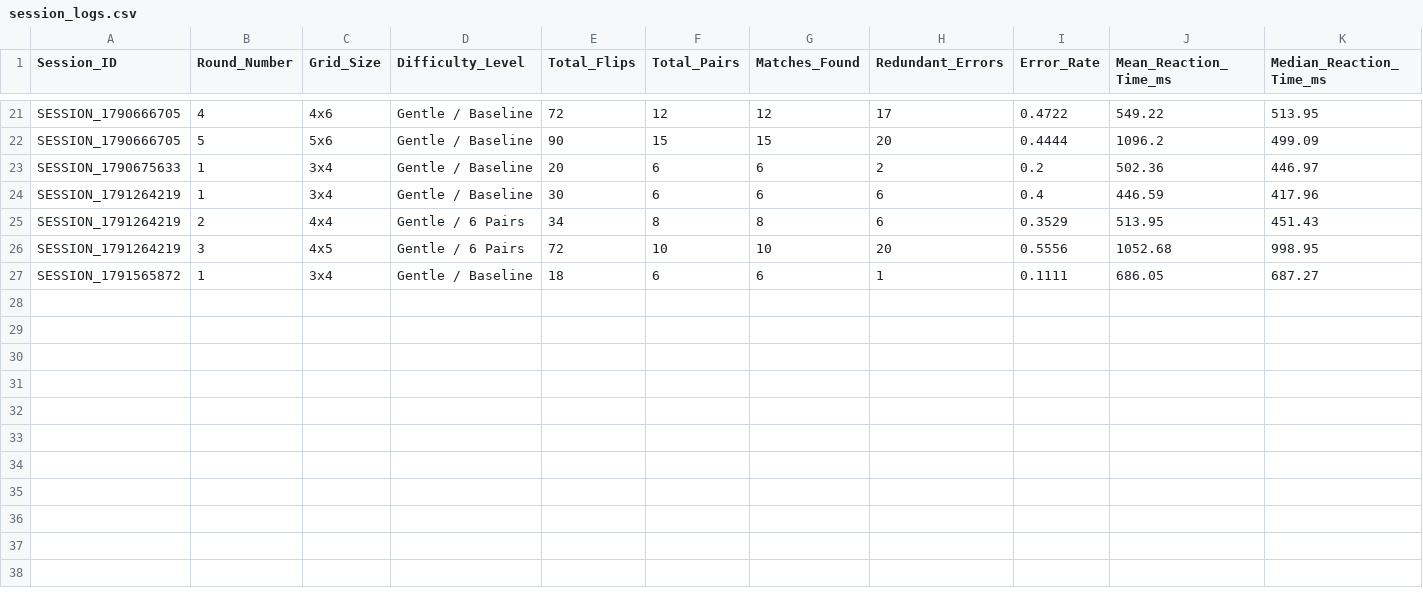
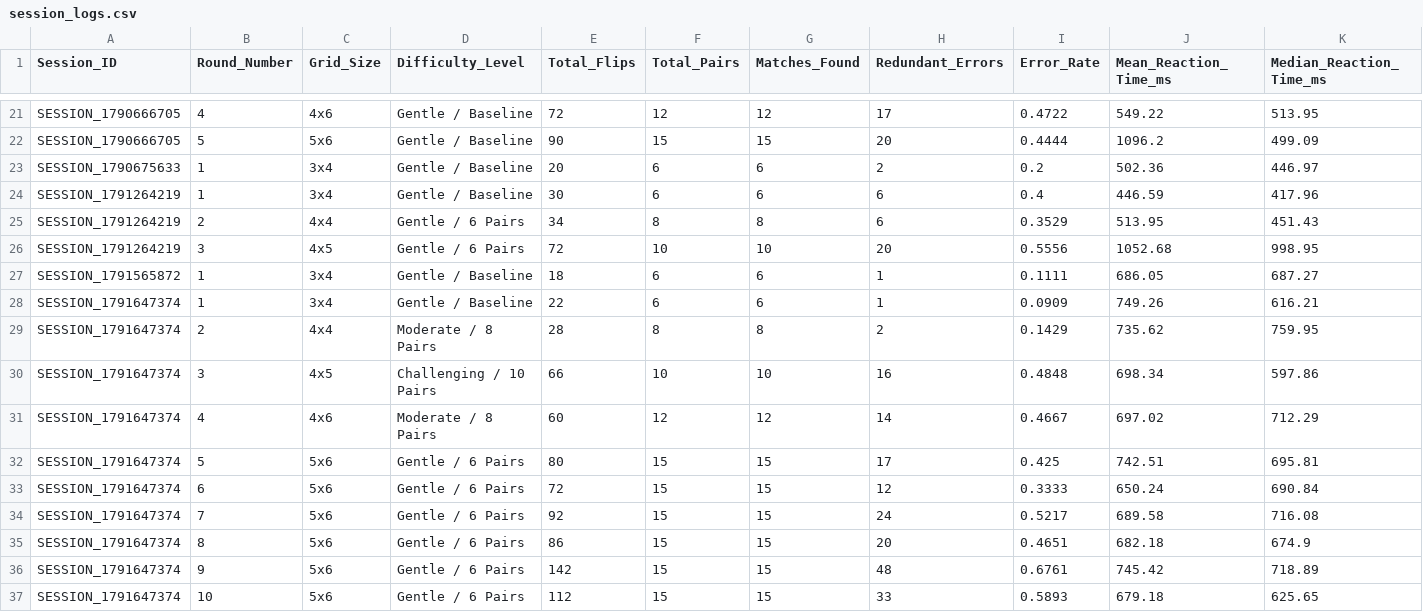
Before and after one commit to praveen-a122/sem3-foai, a CSV file: data/session_logs.csv, drawn as a sheet; only a part is shown, gaps mark what is left out; rows hold the shown columns only; the diff names each change by its address in the sheet, - before the commit and + after, or states it on an @@ line.

```diff
--- a/data/session_logs.csv
+++ b/data/session_logs.csv
+row 28: SESSION_1791647374 | 1 | 3x4 | Gentle / Baseline | 22 | 6 | 6 | 1 | 0.0909 | 749.26 | 616.21
+row 29: SESSION_1791647374 | 2 | 4x4 | Moderate / 8 Pairs | 28 | 8 | 8 | 2 | 0.1429 | 735.62 | 759.95
+row 30: SESSION_1791647374 | 3 | 4x5 | Challenging / 10 Pairs | 66 | 10 | 10 | 16 | 0.4848 | 698.34 | 597.86
+row 31: SESSION_1791647374 | 4 | 4x6 | Moderate / 8 Pairs | 60 | 12 | 12 | 14 | 0.4667 | 697.02 | 712.29
+row 32: SESSION_1791647374 | 5 | 5x6 | Gentle / 6 Pairs | 80 | 15 | 15 | 17 | 0.425 | 742.51 | 695.81
+row 33: SESSION_1791647374 | 6 | 5x6 | Gentle / 6 Pairs | 72 | 15 | 15 | 12 | 0.3333 | 650.24 | 690.84
+row 34: SESSION_1791647374 | 7 | 5x6 | Gentle / 6 Pairs | 92 | 15 | 15 | 24 | 0.5217 | 689.58 | 716.08
+row 35: SESSION_1791647374 | 8 | 5x6 | Gentle / 6 Pairs | 86 | 15 | 15 | 20 | 0.4651 | 682.18 | 674.9
+row 36: SESSION_1791647374 | 9 | 5x6 | Gentle / 6 Pairs | 142 | 15 | 15 | 48 | 0.6761 | 745.42 | 718.89
+row 37: SESSION_1791647374 | 10 | 5x6 | Gentle / 6 Pairs | 112 | 15 | 15 | 33 | 0.5893 | 679.18 | 625.65
```
Also changed, not shown: 3 other files.
